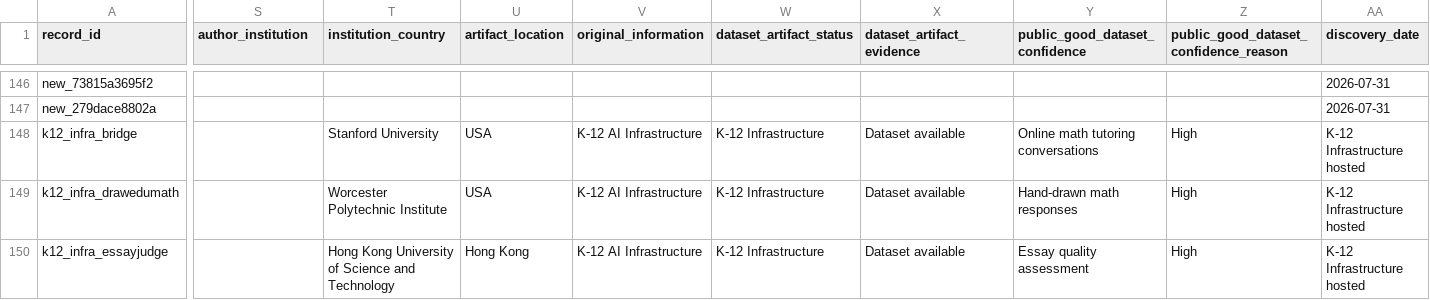
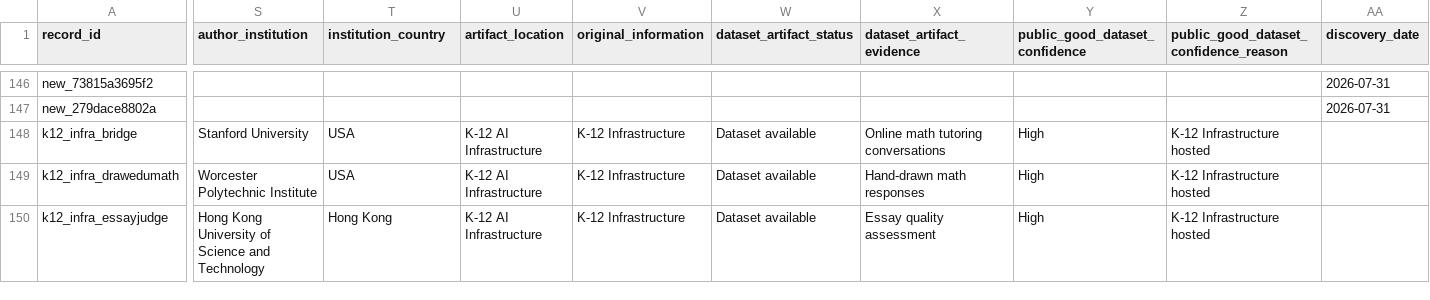
Before and after one commit to xweidp/k12-ai-scanner, a CSV file: data/k12_inventory_latest.csv, drawn as a sheet; only a part is shown, gaps mark what is left out; the diff covers the shown part only; the diff names each change by its address in the sheet, - before the commit and + after, or states it on an @@ line.

Commit message:
Fix K-12 Infrastructure records: correct column count (33 fields)

```diff
--- a/data/k12_inventory_latest.csv
+++ b/data/k12_inventory_latest.csv
-S148 (author_institution): (empty)
+S148 (author_institution): Stanford University
-T148 (institution_country): Stanford University
+T148 (institution_country): USA
-U148:U149 (artifact_location): USA
+U148:U149 (artifact_location): K-12 AI Infrastructure
-V148:V150 (original_information): K-12 AI Infrastructure
+V148:V150 (original_information): K-12 Infrastructure
-W148:W150 (dataset_artifact_status): K-12 Infrastructure
+W148:W150 (dataset_artifact_status): Dataset available
-X148 (dataset_artifact_evidence): Dataset available
+X148 (dataset_artifact_evidence): Online math tutoring conversations
-Y148 (public_good_dataset_confidence): Online math tutoring conversations
+Y148 (public_good_dataset_confidence): High
-Z148:Z150: High
+Z148:Z150: K-12 Infrastructure hosted
-AA148:AA150 (discovery_date): K-12 Infrastructure hosted
+AA148:AA150 (discovery_date): (empty)
-S149 (author_institution): (empty)
+S149 (author_institution): Worcester Polytechnic Institute
-T149 (institution_country): Worcester Polytechnic Institute
+T149 (institution_country): USA
-X149 (dataset_artifact_evidence): Dataset available
+X149 (dataset_artifact_evidence): Hand-drawn math responses
-Y149 (public_good_dataset_confidence): Hand-drawn math responses
+Y149 (public_good_dataset_confidence): High
-S150 (author_institution): (empty)
+S150 (author_institution): Hong Kong University of Science and Technology
-T150 (institution_country): Hong Kong University of Science and Technology
+T150 (institution_country): Hong Kong
-U150 (artifact_location): Hong Kong
+U150 (artifact_location): K-12 AI Infrastructure
-X150 (dataset_artifact_evidence): Dataset available
+X150 (dataset_artifact_evidence): Essay quality assessment
-Y150 (public_good_dataset_confidence): Essay quality assessment
+Y150 (public_good_dataset_confidence): High
```
Also changed, not shown: 130 edited cells elsewhere in this file.
